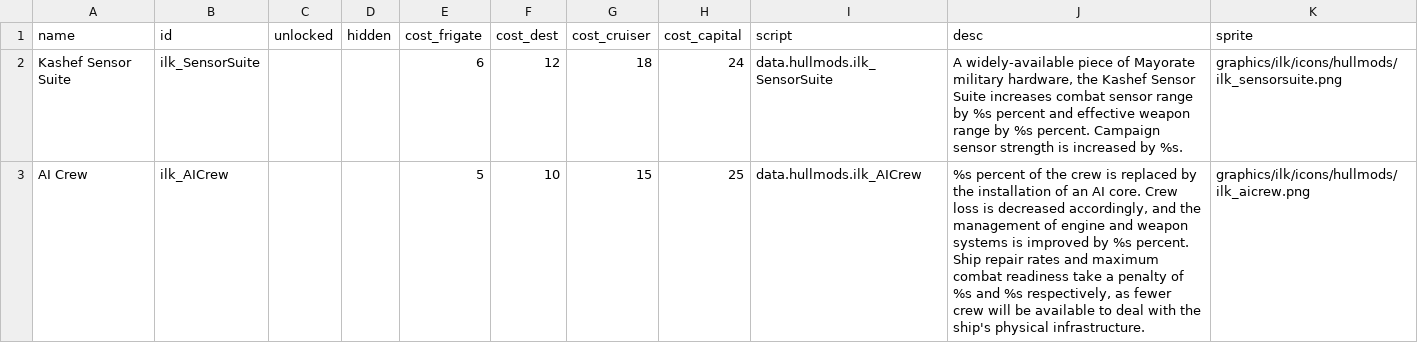
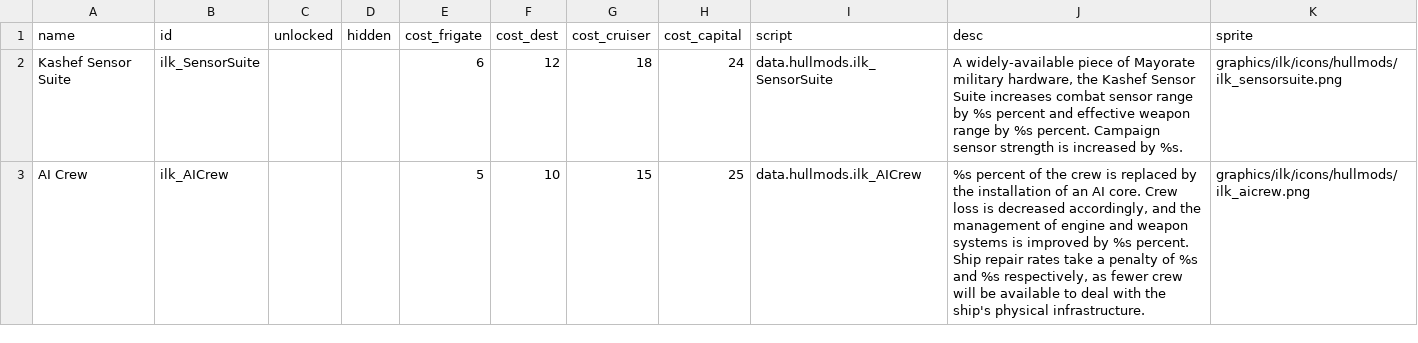
Before and after one commit to jstaf/mayorate, a CSV file: data/hullmods/hull_mods.csv, drawn as a sheet.

```diff
--- a/data/hullmods/hull_mods.csv
+++ b/data/hullmods/hull_mods.csv
@@ -2,2 +2,2 @@ name,id,unlocked,hidden,cost_frigate,cost_dest,cost_cruiser,cost_capital,script,
 Kashef Sensor Suite,ilk_SensorSuite,,,6,12,18,24,data.hullmods.ilk_SensorSuite,"A widely-available piece of Mayorate military hardware, the Kashef Sensor Suite increases combat sensor range by %s percent and effective weapon range by %s percent. Campaign sensor strength is increased by %s.",graphics/ilk/icons/hullmods/ilk_sensorsuite.png
-AI Crew,ilk_AICrew,,,5,10,15,25,data.hullmods.ilk_AICrew,"%s percent of the crew is replaced by the installation of an AI core. Crew loss is decreased accordingly, and the management of engine and weapon systems is improved by %s percent. Ship repair rates and maximum combat readiness take a penalty of %s and %s respectively, as fewer crew will be available to deal with the ship's physical infrastructure.",graphics/ilk/icons/hullmods/ilk_aicrew.png
+AI Crew,ilk_AICrew,,,5,10,15,25,data.hullmods.ilk_AICrew,"%s percent of the crew is replaced by the installation of an AI core. Crew loss is decreased accordingly, and the management of engine and weapon systems is improved by %s percent. Ship repair rates take a penalty of %s and %s respectively, as fewer crew will be available to deal with the ship's physical infrastructure.",graphics/ilk/icons/hullmods/ilk_aicrew.png
```
Also changed, not shown: data/weapons/weapon_data.csv, 4 other files.
